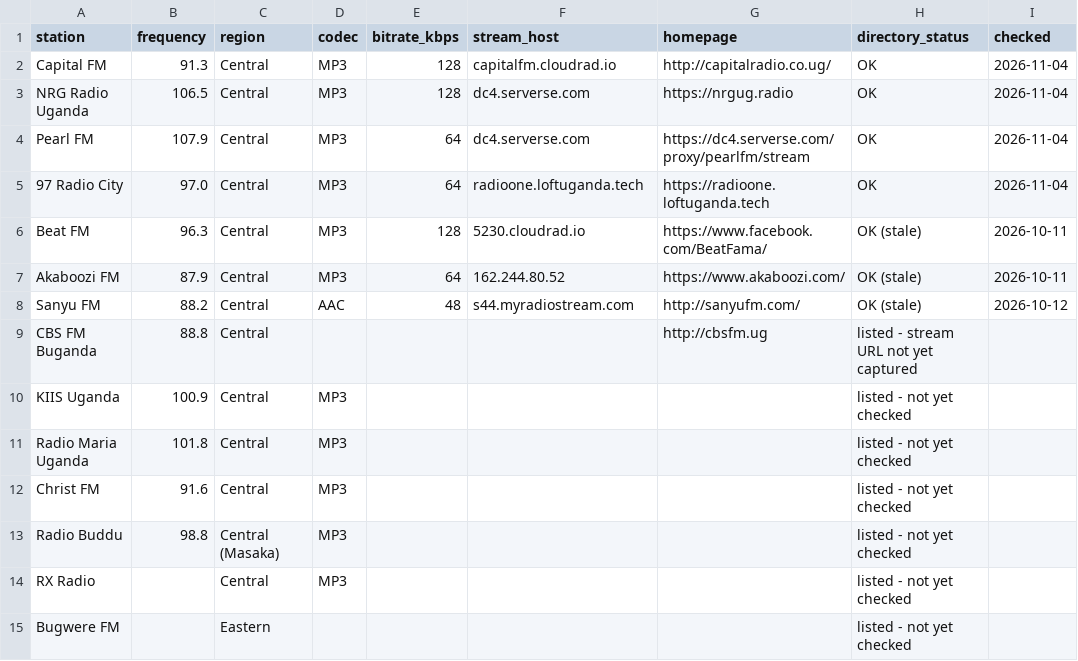
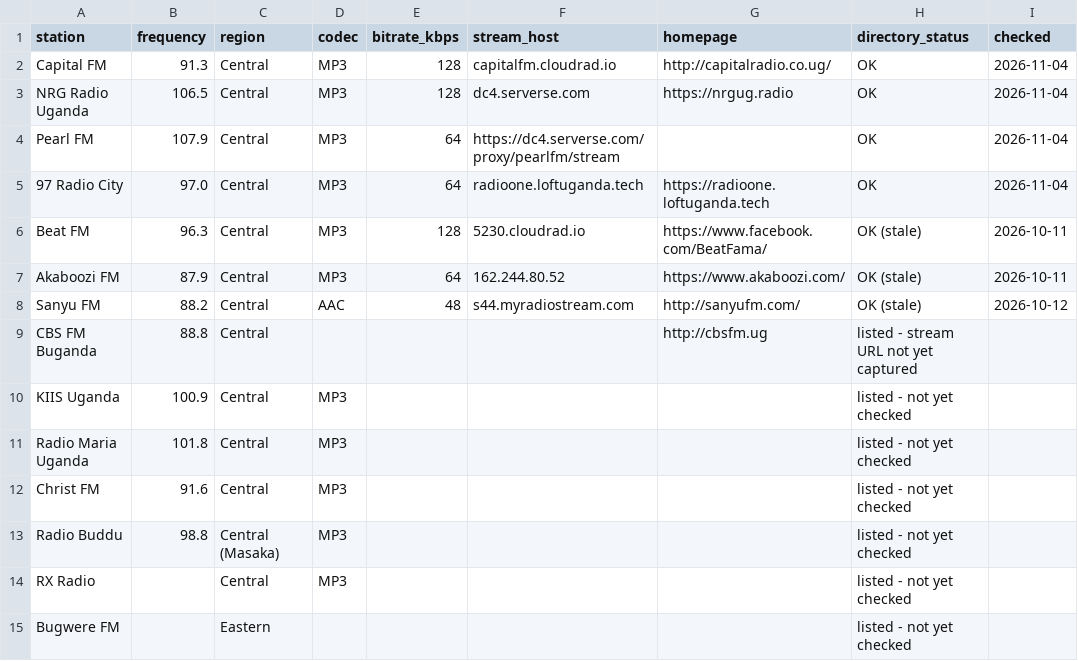
Before and after one commit to mikeo-ne/BMAT, a CSV file: supabase/seed/uganda_stream_stations.csv, drawn as a sheet; only a part is shown; the diff names each change by its address in the sheet, - before the commit and + after, or states it on an @@ line.

Commit message:
Wire the ingestor to the platform station panel
The worker kept its own station list, so stations added on the platform never
reached the ingestor and the two lists drifted. The worker now reads the
platform schema (stream_host / directory_status) and its stations.csv is a
byte-identical copy of supabase/seed/uganda_stream_stations.csv, which brings
RX Radio and Bugwere FM (the first Eastern-region node) into monitoring.

tests/test_panel.py pins the copy, the enable rule and the URL shape, and runs
in the ingest CI job.

Co-authored-by: arena-agent <297053741+arena-agent@users.noreply.github.com>

```diff
--- a/supabase/seed/uganda_stream_stations.csv
+++ b/supabase/seed/uganda_stream_stations.csv
-F4 (stream_host): dc4.serverse.com
+F4 (stream_host): https://dc4.serverse.com/proxy/pearlfm/stream
-G4 (homepage): https://dc4.serverse.com/proxy/pearlfm/stream
+G4 (homepage): (empty)
```
Also changed, not shown: workers/ingest/stations.csv, 4 other files.
